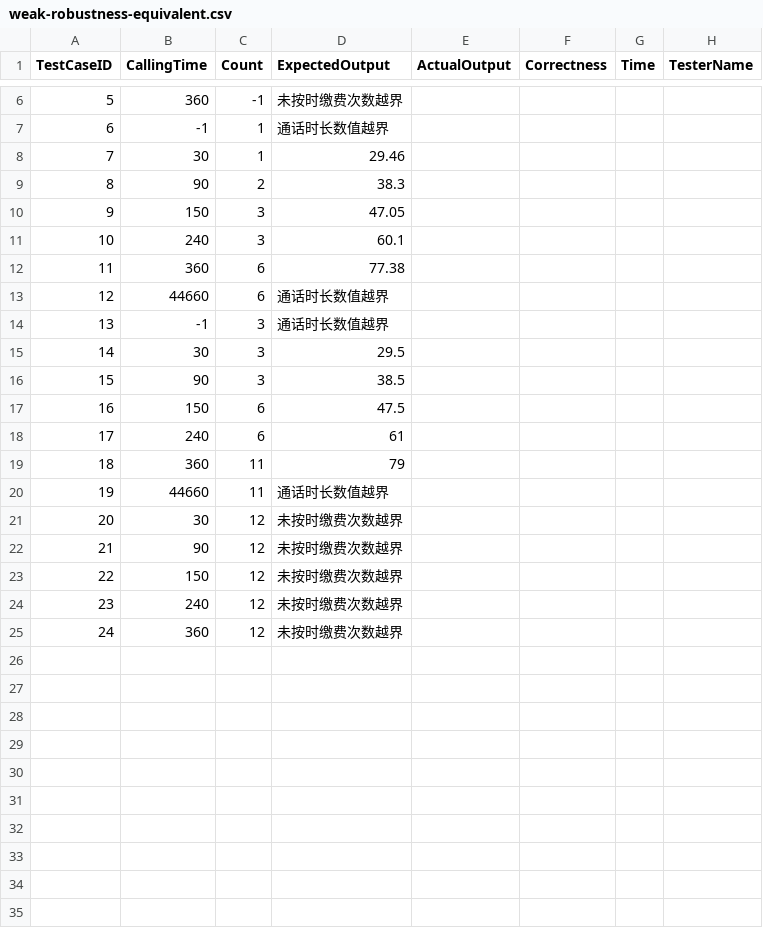
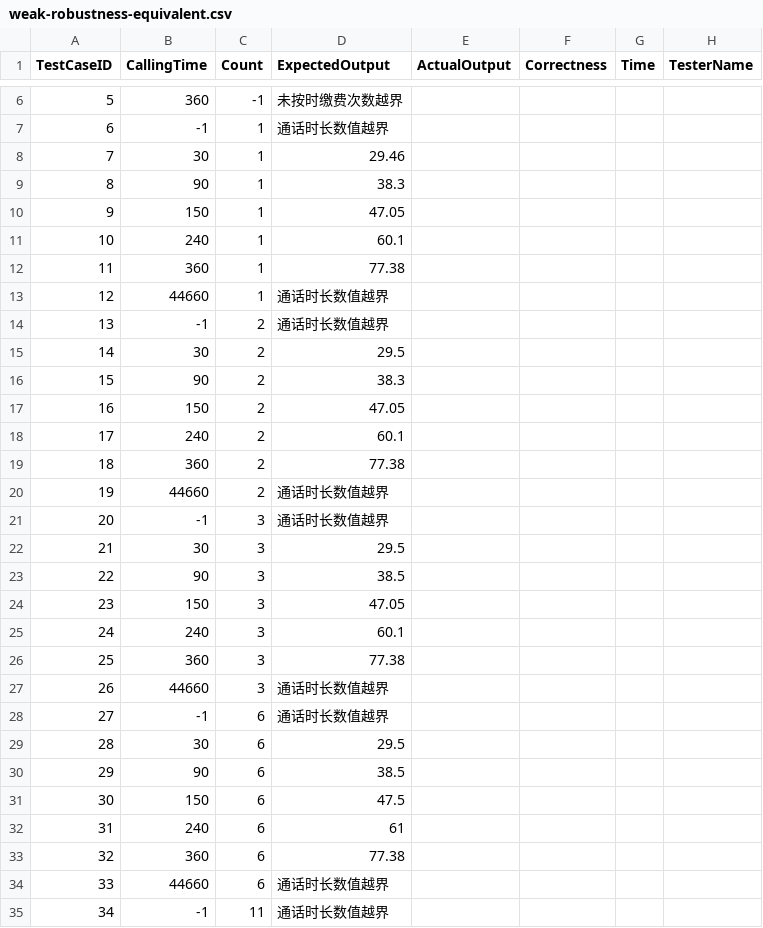
Before and after one commit to 3fuyang/libre-testing, a CSV file: public/testUsecases/telecomSystem/weak-robustness-equivalent.csv, drawn as a sheet; only a part is shown, gaps mark what is left out; the shorter side is filled out with more unchanged rows; addresses are those after the commit; the diff covers the shown part only; the diff names each change by its address in the sheet, - before the commit and + after, or states it on an @@ line.

```diff
--- a/public/testUsecases/telecomSystem/weak-robustness-equivalent.csv
+++ b/public/testUsecases/telecomSystem/weak-robustness-equivalent.csv
+row 9: 8 | 90 | 1 | 38.3
+row 10: 9 | 150 | 1 | 47.05
+row 11: 10 | 240 | 1 | 60.1
+row 12: 11 | 360 | 1 | 77.38
+row 13: 12 | 44660 | 1 | 通话时长数值越界
+row 14: 13 | -1 | 2 | 通话时长数值越界
+row 15: 14 | 30 | 2 | 29.5
@@ column A (TestCaseID) renumbered from row 16 down @@
-C17:C18 (Count): 3
+C17:C18 (Count): 2
-C19:C20 (Count): 6
+C19:C20 (Count): 2
+row 24: 23 | 150 | 3 | 47.05
+row 25: 24 | 240 | 3 | 60.1
+row 26: 25 | 360 | 3 | 77.38
+row 27: 26 | 44660 | 3 | 通话时长数值越界
+row 28: 27 | -1 | 6 | 通话时长数值越界
+row 29: 28 | 30 | 6 | 29.5
+row 30: 29 | 90 | 6 | 38.5
+row 33: 32 | 360 | 6 | 77.38
+row 34: 33 | 44660 | 6 | 通话时长数值越界
+row 35: 34 | -1 | 11 | 通话时长数值越界
```
Also changed, not shown: 4 added rows elsewhere in this file, public/testUsecases/telecomSystem/strong-general-equivalent-result.csv, public/testUsecases/telecomSystem/strong-general-equivalent.csv, 7 other files.
